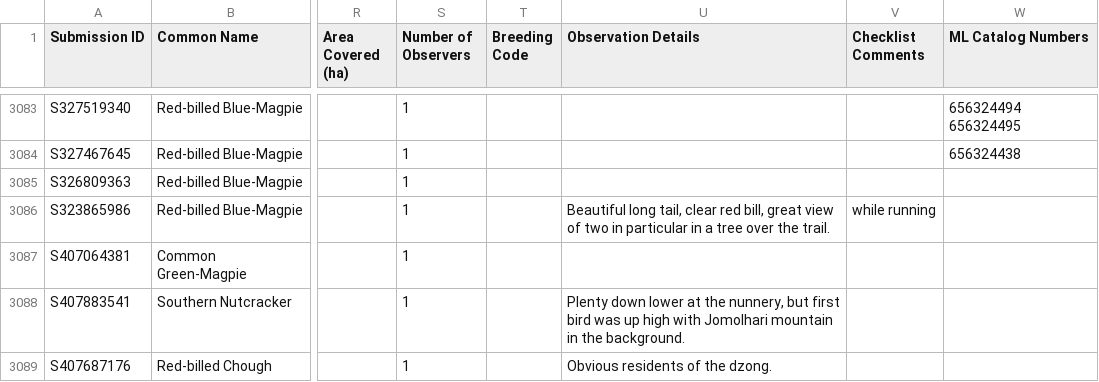
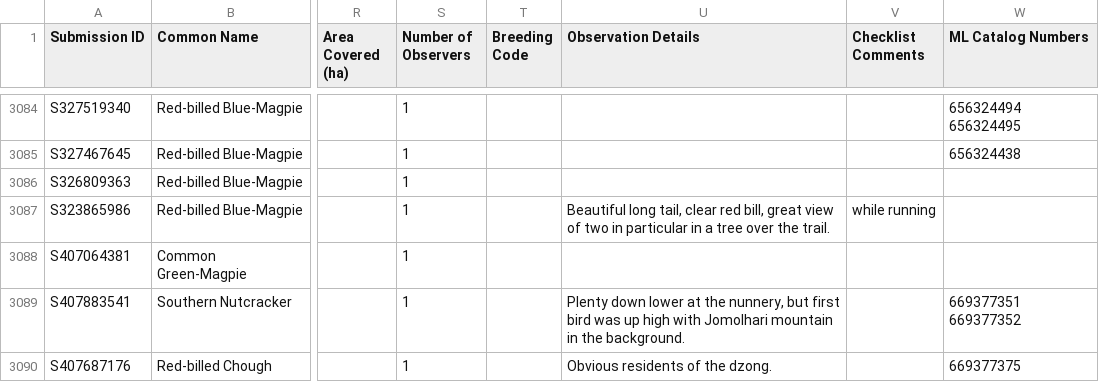
Before and after one commit to xaviershay/bird-gallery, a CSV file: data/MyEBirdData.csv, drawn as a sheet; only a part is shown, gaps mark what is left out; addresses are those after the commit; the diff covers the shown part only; the diff names each change by its address in the sheet, - before the commit and + after, or states it on an @@ line.

```diff
--- a/data/MyEBirdData.csv
+++ b/data/MyEBirdData.csv
-W3089 (ML Catalog Numbers): (empty)
+W3089 (ML Catalog Numbers): 669377351 669377352
-W3090 (ML Catalog Numbers): (empty)
+W3090 (ML Catalog Numbers): 669377375
```
Also changed, not shown: 3 added rows elsewhere in this file, 6 other files.
